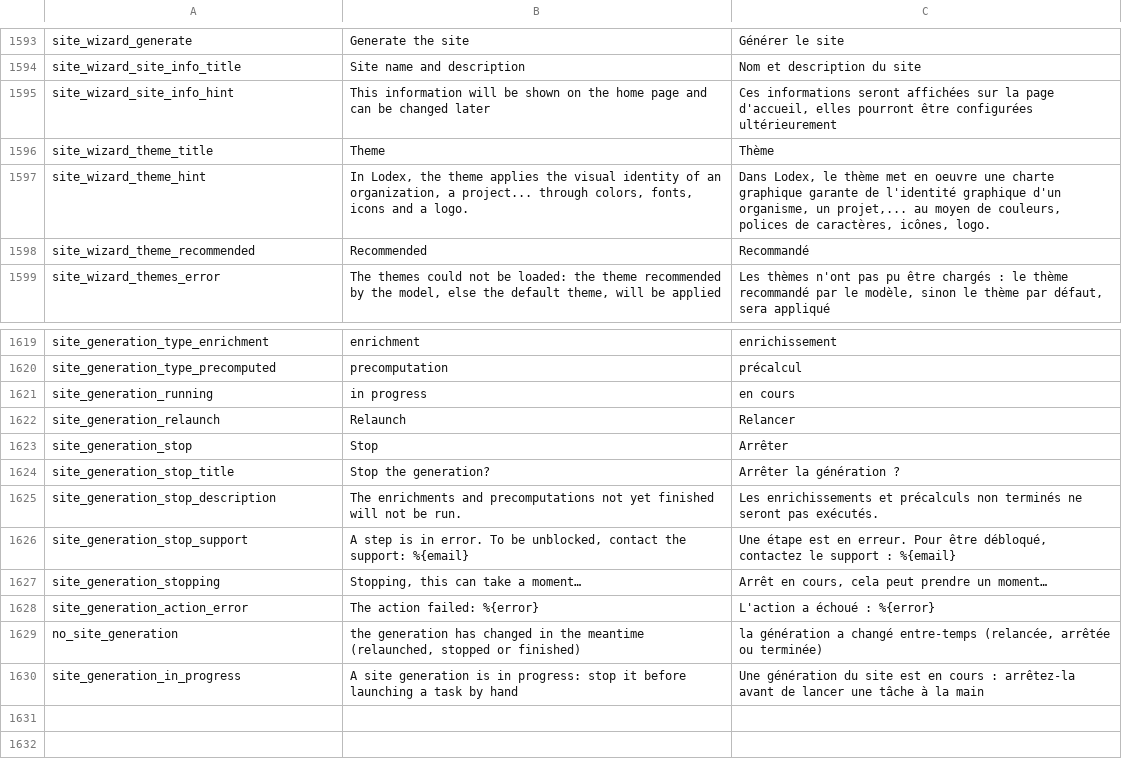
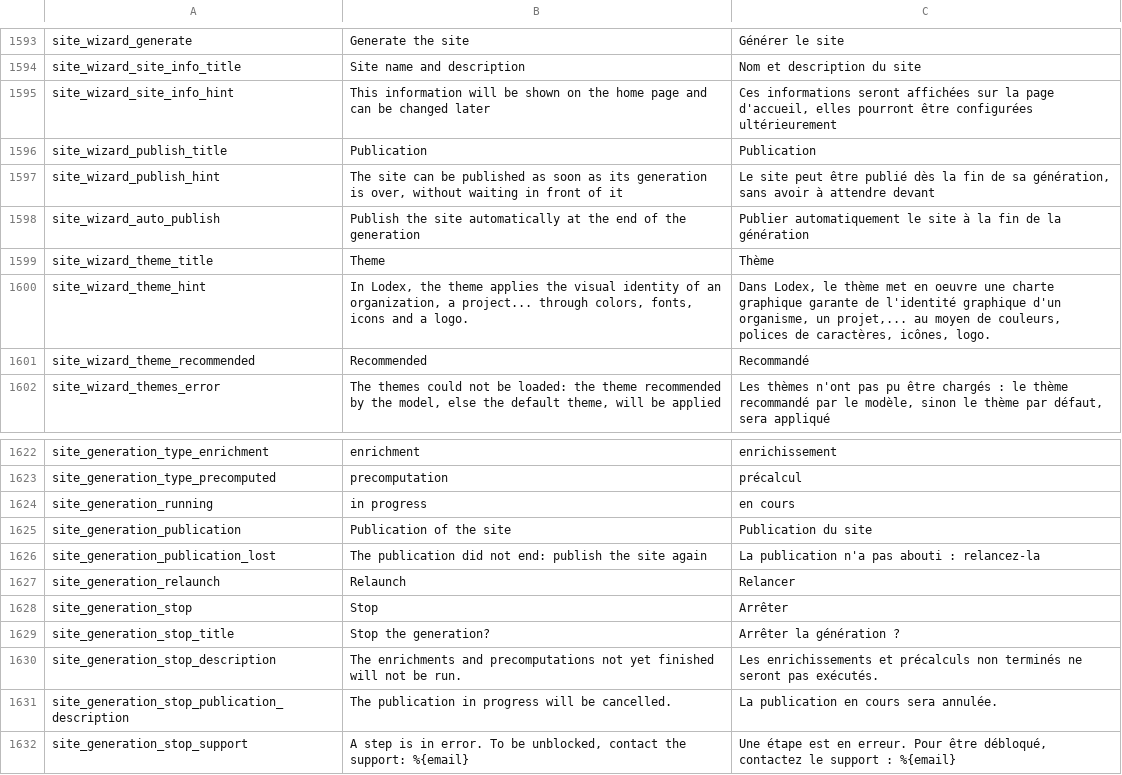
Before and after one commit to Inist-CNRS/lodex, a TSV file: src/app/custom/translations.tsv, drawn as a sheet; only a part is shown, gaps mark what is left out; the shorter side is filled out with more unchanged rows; the diff names each change by its address in the sheet, - before the commit and + after, or states it on an @@ line.

Commit message:
feat(site-wizard): publish the site automatically at the end of its generation
Adds a 5th wizard step with an auto-publish toggle (off by default). Once
every launch step is done, the generation queues the publisher job and
tracks it in a new publishing status, shown as a last row of the
generation dialog. A model without launch steps is published right away.

Closes #3774

```diff
--- a/src/app/custom/translations.tsv
+++ b/src/app/custom/translations.tsv
+row 1596: site_wizard_publish_title | Publication | Publication
+row 1597: site_wizard_publish_hint | The site can be published as soon as its generation is over, without waiting in front of it | Le site peut être publié dès la fin de sa génération, sans avoir à attendre devant
+row 1598: site_wizard_auto_publish | Publish the site automatically at the end of the generation | Publier automatiquement le site à la fin de la génération
+row 1625: site_generation_publication | Publication of the site | Publication du site
+row 1626: site_generation_publication_lost | The publication did not end: publish the site again | La publication n'a pas abouti : relancez-la
+row 1631: site_generation_stop_publication_description | The publication in progress will be cancelled. | La publication en cours sera annulée.
```
Also changed, not shown: 15 other files.
